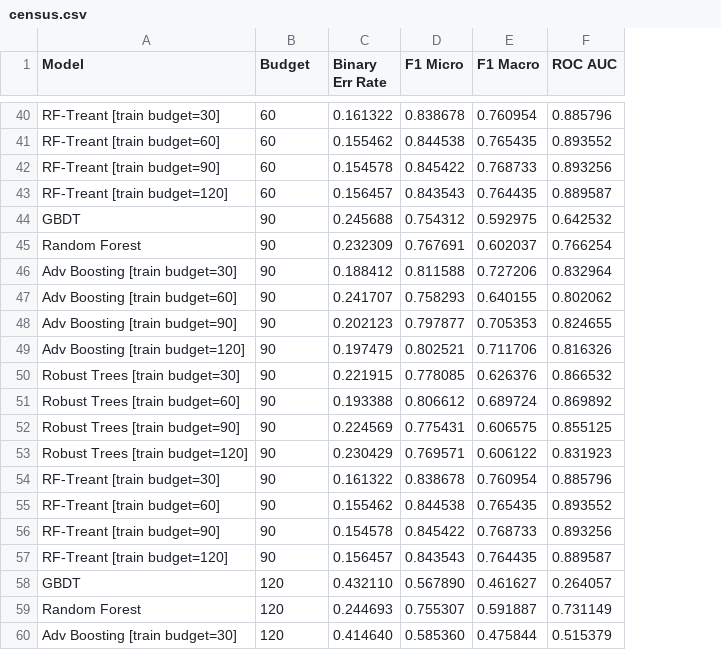
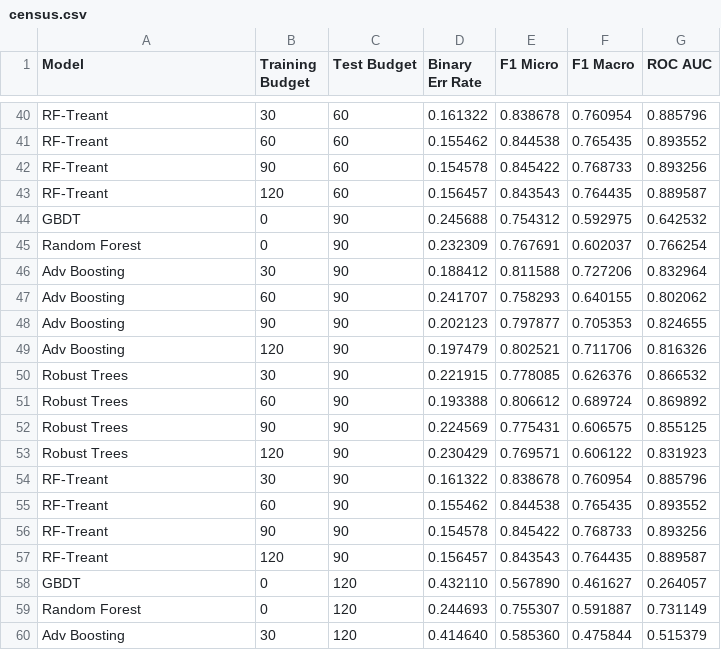
Before and after one commit to gtolomei/treant, a CSV file: out/eval/census.csv, drawn as a sheet; only a part is shown, gaps mark what is left out; the diff covers the shown part only; the diff names each change by its address in the sheet, - before the commit and + after, or states it on an @@ line.

```diff
--- a/out/eval/census.csv
+++ b/out/eval/census.csv
+column C (Test Budget), rows 40-60: 60 | 60 | 60 | 60 | 90 | 90 | 90 | 90 | 90 | 90 | 90 | 90 | 90 | 90 | 90 | 90 | 90 | 90 | 120 | 120 | 120
-B1: Budget
+B1: Training Budget
-A40 (Model): RF-Treant [train budget=30]
+A40 (Model): RF-Treant
-B40 (Training Budget): 60
+B40 (Training Budget): 30
-A41 (Model): RF-Treant [train budget=60]
+A41 (Model): RF-Treant
-A42 (Model): RF-Treant [train budget=90]
+A42 (Model): RF-Treant
-B42 (Training Budget): 60
+B42 (Training Budget): 90
-A43 (Model): RF-Treant [train budget=120]
+A43 (Model): RF-Treant
-B43 (Training Budget): 60
+B43 (Training Budget): 120
-B44:B45 (Training Budget): 90
+B44:B45 (Training Budget): 0
-A46 (Model): Adv Boosting [train budget=30]
+A46 (Model): Adv Boosting
-B46 (Training Budget): 90
+B46 (Training Budget): 30
-A47 (Model): Adv Boosting [train budget=60]
+A47 (Model): Adv Boosting
-B47 (Training Budget): 90
+B47 (Training Budget): 60
-A48 (Model): Adv Boosting [train budget=90]
+A48 (Model): Adv Boosting
-A49 (Model): Adv Boosting [train budget=120]
+A49 (Model): Adv Boosting
-B49 (Training Budget): 90
+B49 (Training Budget): 120
-A50 (Model): Robust Trees [train budget=30]
+A50 (Model): Robust Trees
-B50 (Training Budget): 90
+B50 (Training Budget): 30
-A51 (Model): Robust Trees [train budget=60]
+A51 (Model): Robust Trees
-B51 (Training Budget): 90
+B51 (Training Budget): 60
-A52 (Model): Robust Trees [train budget=90]
+A52 (Model): Robust Trees
-A53 (Model): Robust Trees [train budget=120]
+A53 (Model): Robust Trees
-B53 (Training Budget): 90
+B53 (Training Budget): 120
-A54 (Model): RF-Treant [train budget=30]
+A54 (Model): RF-Treant
-B54 (Training Budget): 90
+B54 (Training Budget): 30
-A55 (Model): RF-Treant [train budget=60]
+A55 (Model): RF-Treant
-B55 (Training Budget): 90
+B55 (Training Budget): 60
-A56 (Model): RF-Treant [train budget=90]
+A56 (Model): RF-Treant
-A57 (Model): RF-Treant [train budget=120]
+A57 (Model): RF-Treant
-B57 (Training Budget): 90
+B57 (Training Budget): 120
-B58:B59 (Training Budget): 120
+B58:B59 (Training Budget): 0
-A60 (Model): Adv Boosting [train budget=30]
+A60 (Model): Adv Boosting
-B60 (Training Budget): 120
+B60 (Training Budget): 30
```
Also changed, not shown: 82 edited cells elsewhere in this file, out/eval/credit.csv, out/eval/wine.csv, 1 other file.
